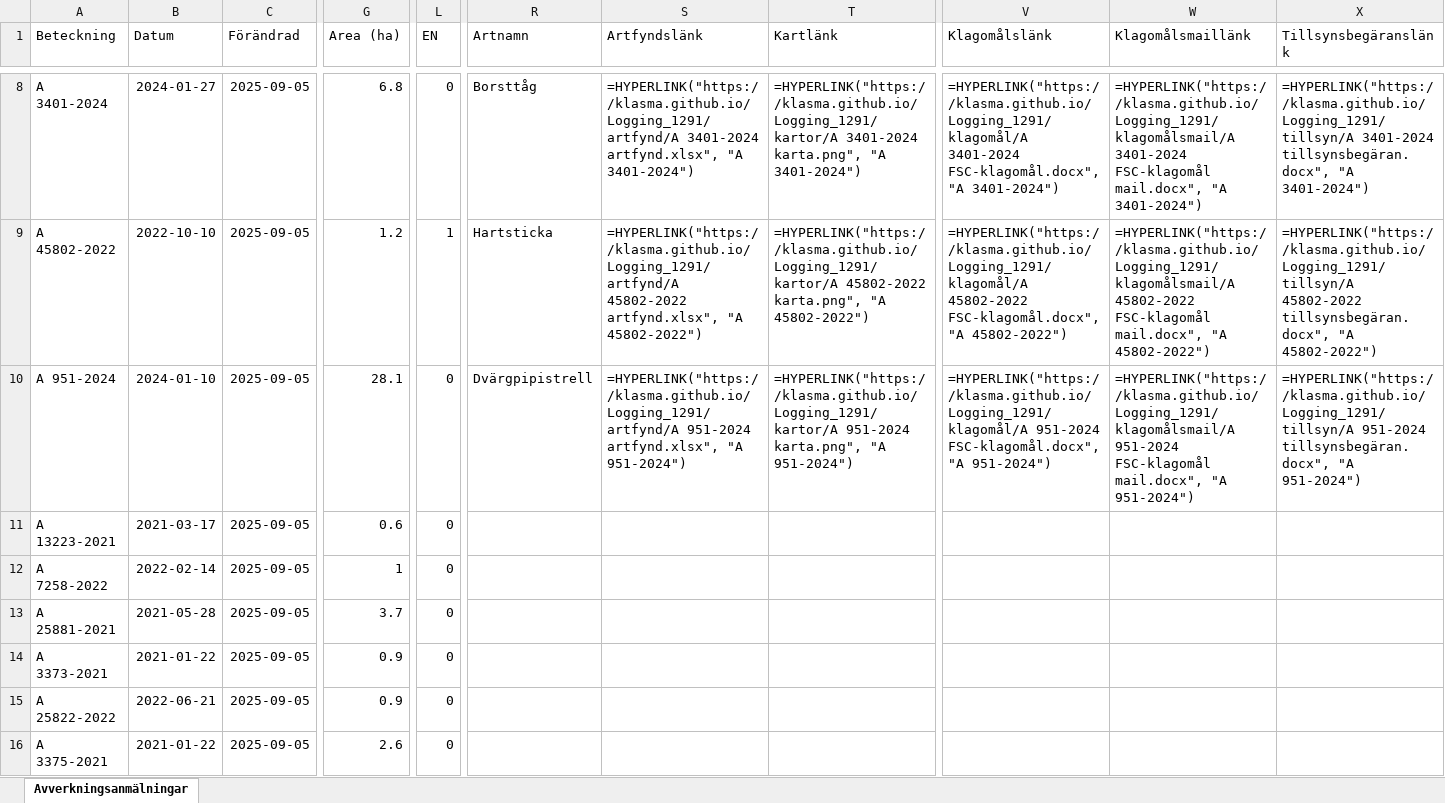
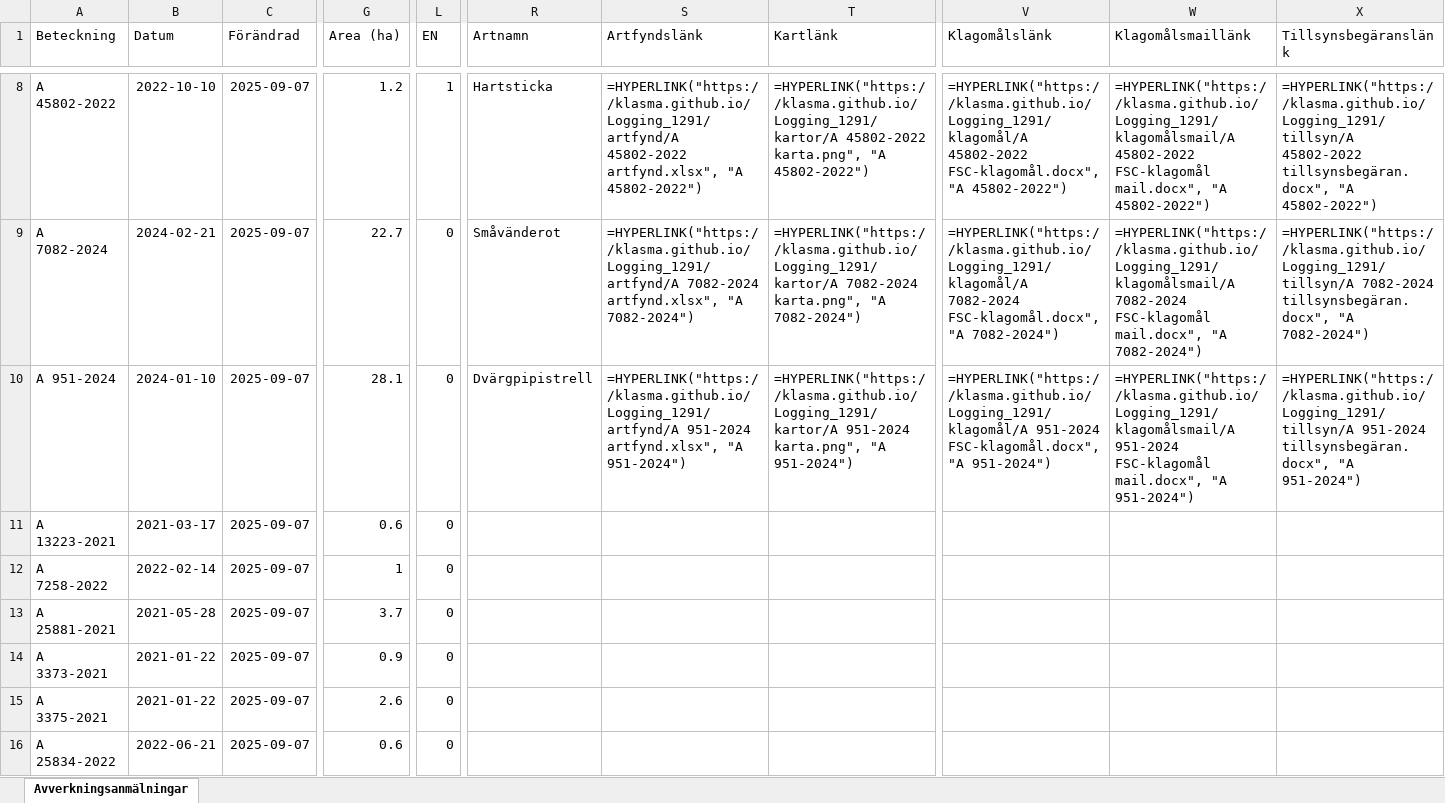
Before and after one commit to klasma/Logging_1291, an Excel workbook: Översikt SIMRISHAMN.xlsx, sheet Avverkningsanmälningar, drawn as a sheet; only a part is shown, gaps mark what is left out; values as stored, in another font and other column widths than the file's, no borders; formulas without a stored value are shown as written; the diff covers the shown part only; the diff names each change by its address in the sheet, - before the commit and + after, or states it on an @@ line.

```diff
--- a/Översikt SIMRISHAMN.xlsx (sheet Avverkningsanmälningar)
+++ b/Översikt SIMRISHAMN.xlsx (sheet Avverkningsanmälningar)
-A8 (Beteckning): A 3401-2024
+A8 (Beteckning): A 45802-2022
-B8 (Datum): 2024-01-27
+B8 (Datum): 2022-10-10
-C8:C16 (Förändrad): 2025-09-05
+C8:C16 (Förändrad): 2025-09-07
-G8 (Area (ha)): 6.8
+G8 (Area (ha)): 1.2
-L8 (EN): 0
+L8 (EN): 1
-R8 (Artnamn): Borsttåg
+R8 (Artnamn): Hartsticka
-S8 (Artfyndslänk): =HYPERLINK("https://klasma.github.io/Logging_1291/artfynd/A 3401-2024 artfynd.xlsx", "A 3401-2024")
+S8 (Artfyndslänk): =HYPERLINK("https://klasma.github.io/Logging_1291/artfynd/A 45802-2022 artfynd.xlsx", "A 45802-2022")
-T8 (Kartlänk): =HYPERLINK("https://klasma.github.io/Logging_1291/kartor/A 3401-2024 karta.png", "A 3401-2024")
+T8 (Kartlänk): =HYPERLINK("https://klasma.github.io/Logging_1291/kartor/A 45802-2022 karta.png", "A 45802-2022")
-V8 (Klagomålslänk): =HYPERLINK("https://klasma.github.io/Logging_1291/klagomål/A 3401-2024 FSC-klagomål.docx", "A 3401-2024")
+V8 (Klagomålslänk): =HYPERLINK("https://klasma.github.io/Logging_1291/klagomål/A 45802-2022 FSC-klagomål.docx", "A 45802-2022")
-W8 (Klagomålsmaillänk): =HYPERLINK("https://klasma.github.io/Logging_1291/klagomålsmail/A 3401-2024 FSC-klagomål mail.docx", "A 3401-2024")
+W8 (Klagomålsmaillänk): =HYPERLINK("https://klasma.github.io/Logging_1291/klagomålsmail/A 45802-2022 FSC-klagomål mail.docx", "A 45802-2022")
-X8 (Tillsynsbegäranslänk): =HYPERLINK("https://klasma.github.io/Logging_1291/tillsyn/A 3401-2024 tillsynsbegäran.docx", "A 3401-2024")
+X8 (Tillsynsbegäranslänk): =HYPERLINK("https://klasma.github.io/Logging_1291/tillsyn/A 45802-2022 tillsynsbegäran.docx", "A 45802-2022")
-A9 (Beteckning): A 45802-2022
+A9 (Beteckning): A 7082-2024
-B9 (Datum): 2022-10-10
+B9 (Datum): 2024-02-21
-G9 (Area (ha)): 1.2
+G9 (Area (ha)): 22.7
-L9 (EN): 1
+L9 (EN): 0
-R9 (Artnamn): Hartsticka
+R9 (Artnamn): Småvänderot
-S9 (Artfyndslänk): =HYPERLINK("https://klasma.github.io/Logging_1291/artfynd/A 45802-2022 artfynd.xlsx", "A 45802-2022")
+S9 (Artfyndslänk): =HYPERLINK("https://klasma.github.io/Logging_1291/artfynd/A 7082-2024 artfynd.xlsx", "A 7082-2024")
-T9 (Kartlänk): =HYPERLINK("https://klasma.github.io/Logging_1291/kartor/A 45802-2022 karta.png", "A 45802-2022")
+T9 (Kartlänk): =HYPERLINK("https://klasma.github.io/Logging_1291/kartor/A 7082-2024 karta.png", "A 7082-2024")
-V9 (Klagomålslänk): =HYPERLINK("https://klasma.github.io/Logging_1291/klagomål/A 45802-2022 FSC-klagomål.docx", "A 45802-2022")
+V9 (Klagomålslänk): =HYPERLINK("https://klasma.github.io/Logging_1291/klagomål/A 7082-2024 FSC-klagomål.docx", "A 7082-2024")
-W9 (Klagomålsmaillänk): =HYPERLINK("https://klasma.github.io/Logging_1291/klagomålsmail/A 45802-2022 FSC-klagomål mail.docx", "A 45802-2022")
+W9 (Klagomålsmaillänk): =HYPERLINK("https://klasma.github.io/Logging_1291/klagomålsmail/A 7082-2024 FSC-klagomål mail.docx", "A 7082-2024")
-X9 (Tillsynsbegäranslänk): =HYPERLINK("https://klasma.github.io/Logging_1291/tillsyn/A 45802-2022 tillsynsbegäran.docx", "A 45802-2022")
+X9 (Tillsynsbegäranslänk): =HYPERLINK("https://klasma.github.io/Logging_1291/tillsyn/A 7082-2024 tillsynsbegäran.docx", "A 7082-2024")
-A15 (Beteckning): A 25822-2022
+A15 (Beteckning): A 3375-2021
-B15 (Datum): 2022-06-21
+B15 (Datum): 2021-01-22
-G15 (Area (ha)): 0.9
+G15 (Area (ha)): 2.6
-A16 (Beteckning): A 3375-2021
+A16 (Beteckning): A 25834-2022
-B16 (Datum): 2021-01-22
+B16 (Datum): 2022-06-21
-G16 (Area (ha)): 2.6
+G16 (Area (ha)): 0.6
```
Also changed, not shown: 392 edited cells elsewhere in this sheet, artfynd/A 18589-2022 artfynd.xlsx, artfynd/A 20090-2024 artfynd.xlsx, 45 other files.
